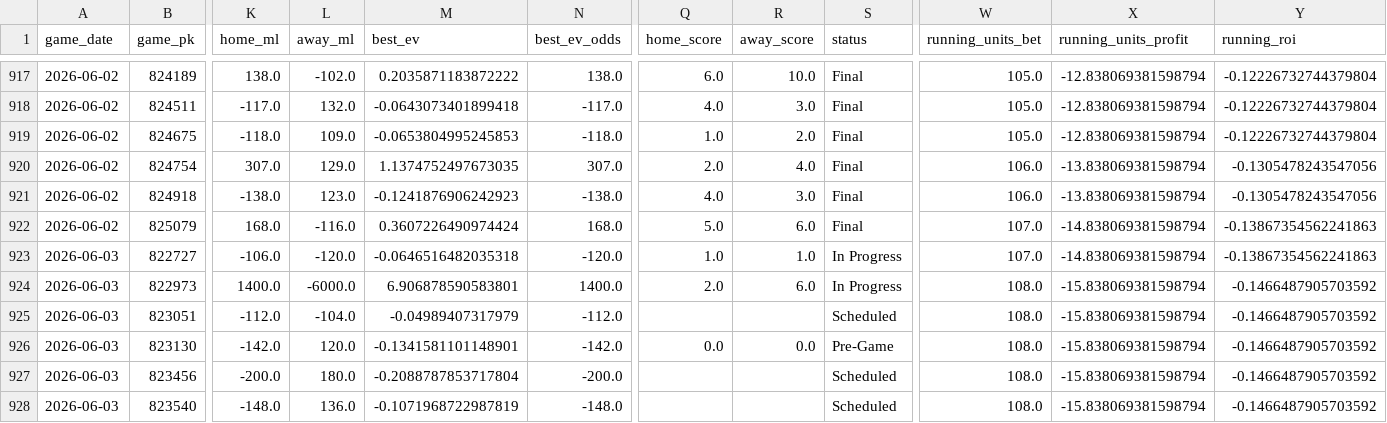
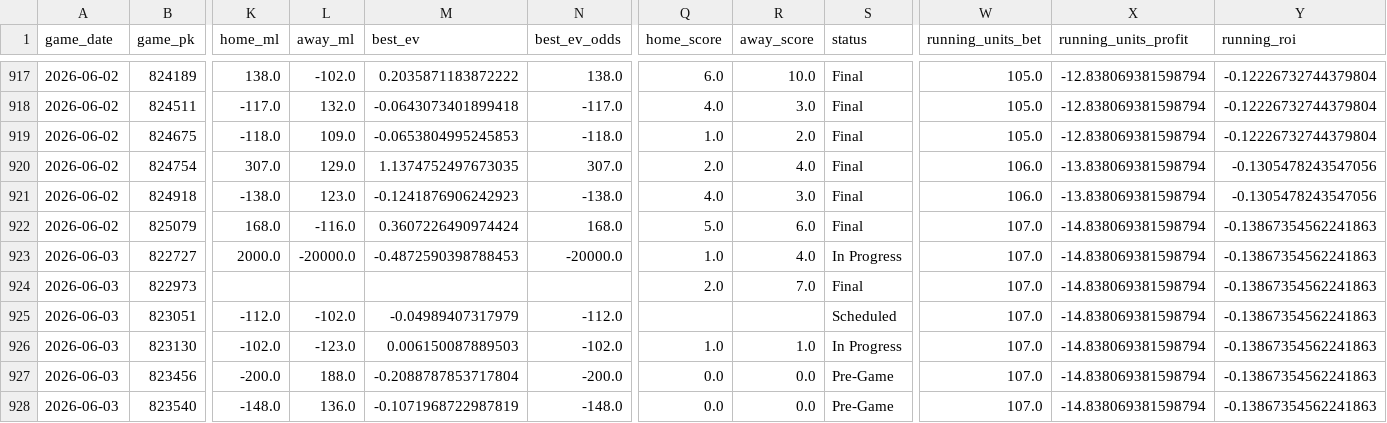
Before and after one commit to tyler-janak/TheBullpenBet, a CSV file: 2026_picks_accuracy.csv, drawn as a sheet; only a part is shown, gaps mark what is left out; the diff covers the shown part only; the diff names each change by its address in the sheet, - before the commit and + after, or states it on an @@ line.

```diff
--- a/2026_picks_accuracy.csv
+++ b/2026_picks_accuracy.csv
-K923 (home_ml): -106.0
+K923 (home_ml): 2000.0
-L923 (away_ml): -120.0
+L923 (away_ml): -20000.0
-M923 (best_ev): -0.0646516482035318
+M923 (best_ev): -0.4872590398788453
-N923 (best_ev_odds): -120.0
+N923 (best_ev_odds): -20000.0
-R923 (away_score): 1.0
+R923 (away_score): 4.0
-K924 (home_ml): 1400.0
+K924 (home_ml): (empty)
-L924 (away_ml): -6000.0
+L924 (away_ml): (empty)
-M924 (best_ev): 6.906878590583801
+M924 (best_ev): (empty)
-N924 (best_ev_odds): 1400.0
+N924 (best_ev_odds): (empty)
-R924 (away_score): 6.0
+R924 (away_score): 7.0
-S924 (status): In Progress
+S924 (status): Final
-W924:W928 (running_units_bet): 108.0
+W924:W928 (running_units_bet): 107.0
-X924:X928 (running_units_profit): -15.838069381598794
+X924:X928 (running_units_profit): -14.838069381598794
-Y924:Y928 (running_roi): -0.1466487905703592
+Y924:Y928 (running_roi): -0.13867354562241863
-L925 (away_ml): -104.0
+L925 (away_ml): -102.0
-K926 (home_ml): -142.0
+K926 (home_ml): -102.0
-L926 (away_ml): 120.0
+L926 (away_ml): -123.0
-M926 (best_ev): -0.1341581101148901
+M926 (best_ev): 0.006150087889503
-N926 (best_ev_odds): -142.0
+N926 (best_ev_odds): -102.0
-Q926 (home_score): 0.0
+Q926 (home_score): 1.0
-R926 (away_score): 0.0
+R926 (away_score): 1.0
-S926 (status): Pre-Game
+S926 (status): In Progress
-L927 (away_ml): 180.0
+L927 (away_ml): 188.0
-Q927:Q928 (home_score): (empty)
+Q927:Q928 (home_score): 0.0
-R927:R928 (away_score): (empty)
+R927:R928 (away_score): 0.0
-S927:S928 (status): Scheduled
+S927:S928 (status): Pre-Game
```
Also changed, not shown: 52 edited cells elsewhere in this file, outputs/hitterspitchers_today.csv, outputs/today_bets_to_make.csv, 3 other files.
